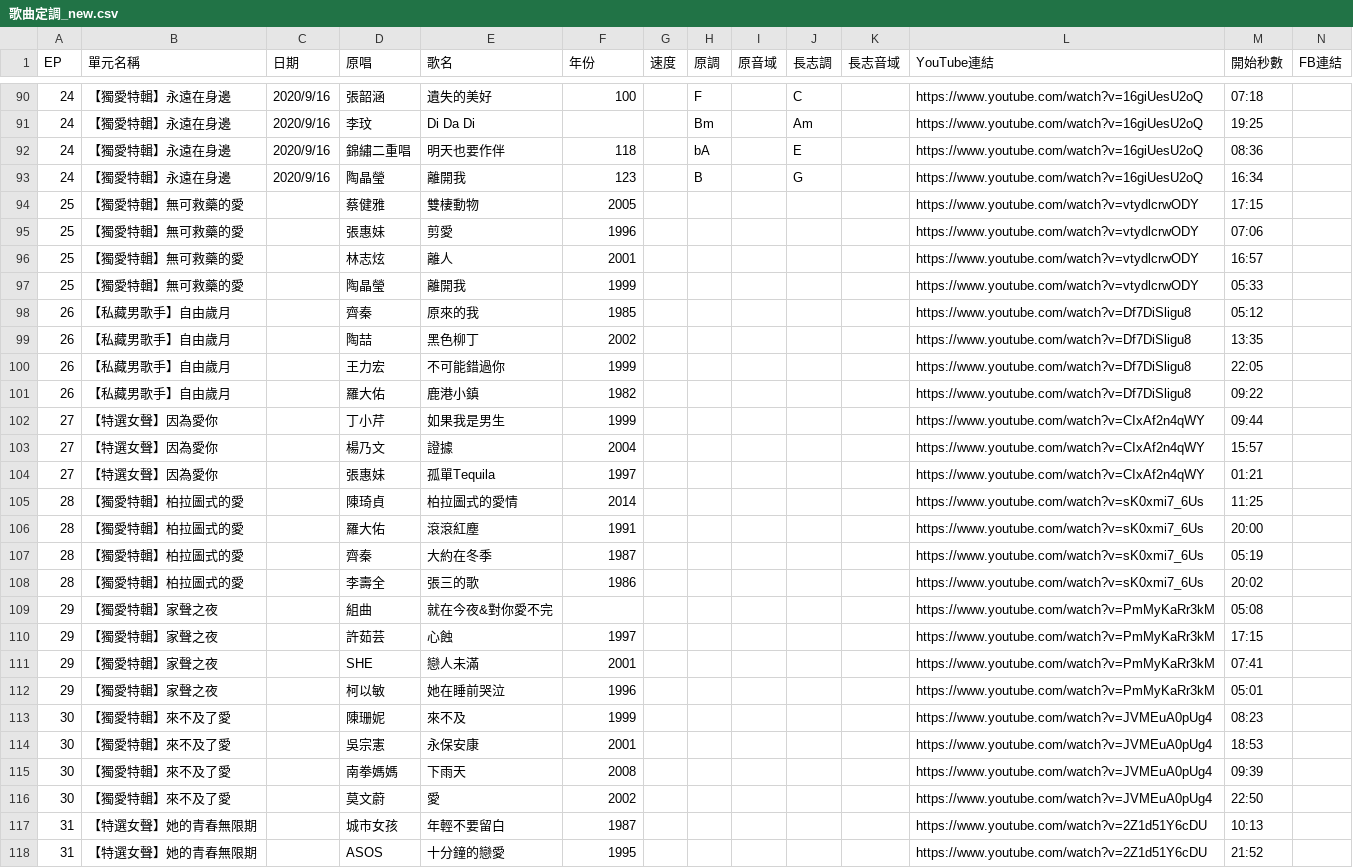
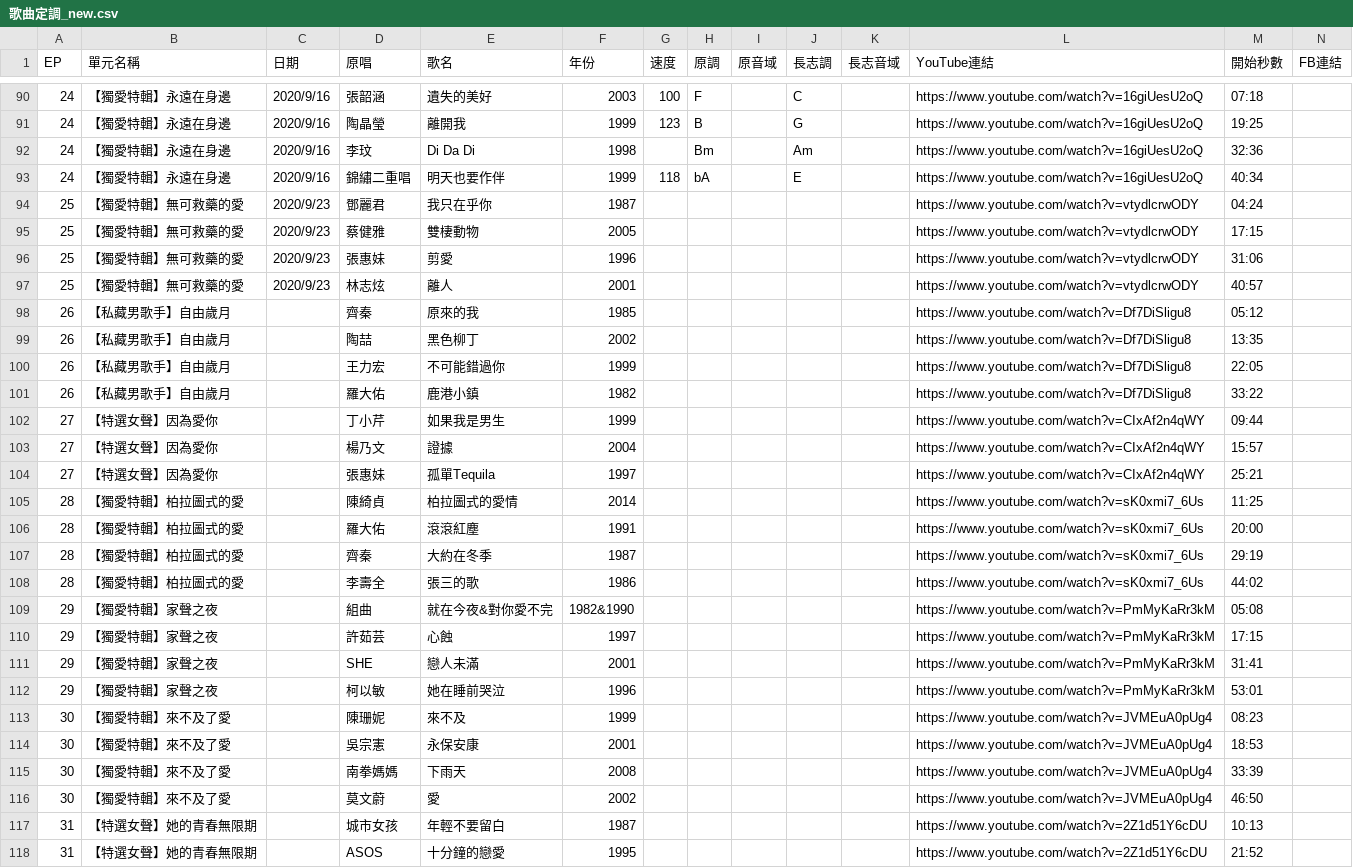
Before and after one commit to ninepointfivedusk/ninepointfivedusk.github.io, a CSV file: 歌曲定調_new.csv, drawn as a sheet; only a part is shown, gaps mark what is left out; the diff covers the shown part only.

Commit message:
歌曲可按集數和年代分類; youtube嵌入

```diff
--- a/歌曲定調_new.csv
+++ b/歌曲定調_new.csv
@@ -90,9 +90,9 @@ EP,單元名稱,日期,原唱,歌名,年份,速度,原調,原音域,長志調,
-24,【獨愛特輯】永遠在身邊,2020/9/16,張韶涵,遺失的美好,100,,F,,C,,https://www.youtube.com/watch?v=16giUesU2oQ,07:18,
-24,【獨愛特輯】永遠在身邊,2020/9/16,李玟,Di Da Di,,,Bm,,Am,,https://www.youtube.com/watch?v=16giUesU2oQ,19:25,
-24,【獨愛特輯】永遠在身邊,2020/9/16,錦繡二重唱,明天也要作伴,118,,bA,,E,,https://www.youtube.com/watch?v=16giUesU2oQ,08:36,
-24,【獨愛特輯】永遠在身邊,2020/9/16,陶晶瑩,離開我,123,,B,,G,,https://www.youtube.com/watch?v=16giUesU2oQ,16:34,
-25,【獨愛特輯】無可救藥的愛,,蔡健雅,雙棲動物,2005,,,,,,https://www.youtube.com/watch?v=vtydlcrwODY,17:15,
-25,【獨愛特輯】無可救藥的愛,,張惠妹,剪愛,1996,,,,,,https://www.youtube.com/watch?v=vtydlcrwODY,07:06,
-25,【獨愛特輯】無可救藥的愛,,林志炫,離人,2001,,,,,,https://www.youtube.com/watch?v=vtydlcrwODY,16:57,
-25,【獨愛特輯】無可救藥的愛,,陶晶瑩,離開我,1999,,,,,,https://www.youtube.com/watch?v=vtydlcrwODY,05:33,
+24,【獨愛特輯】永遠在身邊,2020/9/16,張韶涵,遺失的美好,2003,100,F,,C,,https://www.youtube.com/watch?v=16giUesU2oQ,07:18,
+24,【獨愛特輯】永遠在身邊,2020/9/16,陶晶瑩,離開我,1999,123,B,,G,,https://www.youtube.com/watch?v=16giUesU2oQ,19:25,
+24,【獨愛特輯】永遠在身邊,2020/9/16,李玟,Di Da Di,1998,,Bm,,Am,,https://www.youtube.com/watch?v=16giUesU2oQ,32:36,
+24,【獨愛特輯】永遠在身邊,2020/9/16,錦繡二重唱,明天也要作伴,1999,118,bA,,E,,https://www.youtube.com/watch?v=16giUesU2oQ,40:34,
+25,【獨愛特輯】無可救藥的愛,2020/9/23,鄧麗君,我只在乎你,1987,,,,,,https://www.youtube.com/watch?v=vtydlcrwODY,04:24,
+25,【獨愛特輯】無可救藥的愛,2020/9/23,蔡健雅,雙棲動物,2005,,,,,,https://www.youtube.com/watch?v=vtydlcrwODY,17:15,
+25,【獨愛特輯】無可救藥的愛,2020/9/23,張惠妹,剪愛,1996,,,,,,https://www.youtube.com/watch?v=vtydlcrwODY,31:06,
+25,【獨愛特輯】無可救藥的愛,2020/9/23,林志炫,離人,2001,,,,,,https://www.youtube.com/watch?v=vtydlcrwODY,40:57,
 26,【私藏男歌手】自由歲月,,齊秦,原來的我,1985,,,,,,https://www.youtube.com/watch?v=Df7DiSligu8,05:12,
@@ -100,18 +100,18 @@ EP,單元名稱,日期,原唱,歌名,年份,速度,原調,原音域,長志調,
 26,【私藏男歌手】自由歲月,,王力宏,不可能錯過你,1999,,,,,,https://www.youtube.com/watch?v=Df7DiSligu8,22:05,
-26,【私藏男歌手】自由歲月,,羅大佑,鹿港小鎮,1982,,,,,,https://www.youtube.com/watch?v=Df7DiSligu8,09:22,
+26,【私藏男歌手】自由歲月,,羅大佑,鹿港小鎮,1982,,,,,,https://www.youtube.com/watch?v=Df7DiSligu8,33:22,
 27,【特選女聲】因為愛你,,丁小芹,如果我是男生,1999,,,,,,https://www.youtube.com/watch?v=CIxAf2n4qWY,09:44,
 27,【特選女聲】因為愛你,,楊乃文,證據,2004,,,,,,https://www.youtube.com/watch?v=CIxAf2n4qWY,15:57,
-27,【特選女聲】因為愛你,,張惠妹,孤單Tequila,1997,,,,,,https://www.youtube.com/watch?v=CIxAf2n4qWY,01:21,
-28,【獨愛特輯】柏拉圖式的愛,,陳琦貞,柏拉圖式的愛情,2014,,,,,,https://www.youtube.com/watch?v=sK0xmi7_6Us,11:25,
+27,【特選女聲】因為愛你,,張惠妹,孤單Tequila,1997,,,,,,https://www.youtube.com/watch?v=CIxAf2n4qWY,25:21,
+28,【獨愛特輯】柏拉圖式的愛,,陳綺貞,柏拉圖式的愛情,2014,,,,,,https://www.youtube.com/watch?v=sK0xmi7_6Us,11:25,
 28,【獨愛特輯】柏拉圖式的愛,,羅大佑,滾滾紅塵,1991,,,,,,https://www.youtube.com/watch?v=sK0xmi7_6Us,20:00,
-28,【獨愛特輯】柏拉圖式的愛,,齊秦,大約在冬季,1987,,,,,,https://www.youtube.com/watch?v=sK0xmi7_6Us,05:19,
-28,【獨愛特輯】柏拉圖式的愛,,李壽全,張三的歌,1986,,,,,,https://www.youtube.com/watch?v=sK0xmi7_6Us,20:02,
-29,【獨愛特輯】家聲之夜,,組曲,就在今夜&對你愛不完,,,,,,,https://www.youtube.com/watch?v=PmMyKaRr3kM,05:08,
+28,【獨愛特輯】柏拉圖式的愛,,齊秦,大約在冬季,1987,,,,,,https://www.youtube.com/watch?v=sK0xmi7_6Us,29:19,
+28,【獨愛特輯】柏拉圖式的愛,,李壽全,張三的歌,1986,,,,,,https://www.youtube.com/watch?v=sK0xmi7_6Us,44:02,
+29,【獨愛特輯】家聲之夜,,組曲,就在今夜&對你愛不完,1982&1990,,,,,,https://www.youtube.com/watch?v=PmMyKaRr3kM,05:08,
 29,【獨愛特輯】家聲之夜,,許茹芸,心蝕,1997,,,,,,https://www.youtube.com/watch?v=PmMyKaRr3kM,17:15,
-29,【獨愛特輯】家聲之夜,,SHE,戀人未滿,2001,,,,,,https://www.youtube.com/watch?v=PmMyKaRr3kM,07:41,
-29,【獨愛特輯】家聲之夜,,柯以敏,她在睡前哭泣,1996,,,,,,https://www.youtube.com/watch?v=PmMyKaRr3kM,05:01,
+29,【獨愛特輯】家聲之夜,,SHE,戀人未滿,2001,,,,,,https://www.youtube.com/watch?v=PmMyKaRr3kM,31:41,
+29,【獨愛特輯】家聲之夜,,柯以敏,她在睡前哭泣,1996,,,,,,https://www.youtube.com/watch?v=PmMyKaRr3kM,53:01,
 30,【獨愛特輯】來不及了愛,,陳珊妮,來不及,1999,,,,,,https://www.youtube.com/watch?v=JVMEuA0pUg4,08:23,
 30,【獨愛特輯】來不及了愛,,吳宗憲,永保安康,2001,,,,,,https://www.youtube.com/watch?v=JVMEuA0pUg4,18:53,
-30,【獨愛特輯】來不及了愛,,南拳媽媽,下雨天,2008,,,,,,https://www.youtube.com/watch?v=JVMEuA0pUg4,09:39,
-30,【獨愛特輯】來不及了愛,,莫文蔚,愛,2002,,,,,,https://www.youtube.com/watch?v=JVMEuA0pUg4,22:50,
+30,【獨愛特輯】來不及了愛,,南拳媽媽,下雨天,2008,,,,,,https://www.youtube.com/watch?v=JVMEuA0pUg4,33:39,
+30,【獨愛特輯】來不及了愛,,莫文蔚,愛,2002,,,,,,https://www.youtube.com/watch?v=JVMEuA0pUg4,46:50,
 31,【特選女聲】她的青春無限期,,城市女孩,年輕不要留白,1987,,,,,,https://www.youtube.com/watch?v=2Z1d51Y6cDU,10:13,
```
Also changed, not shown: 1 removed row and 49 edited cells elsewhere in this file, 2 other files.
